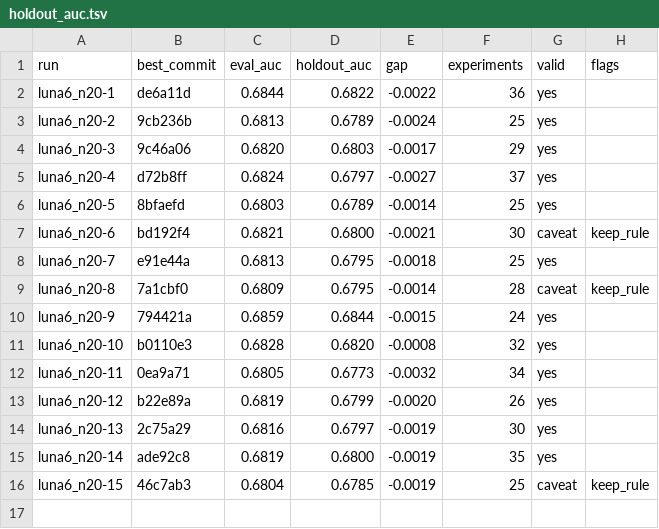
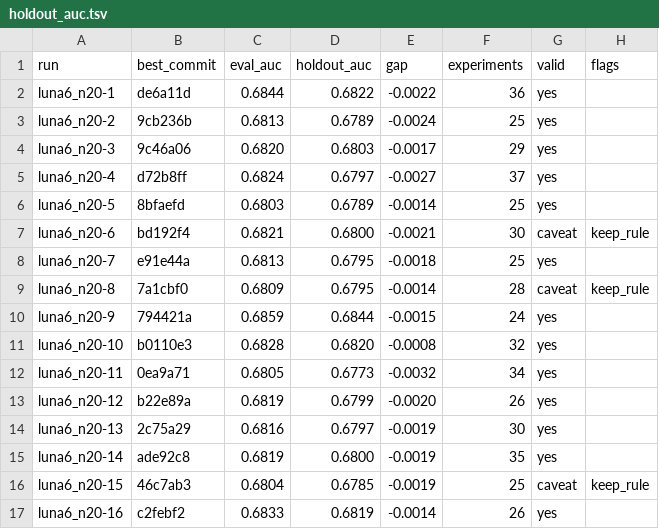
Before and after one commit to szilard/xgboost-autoresearch-minimal3-runs, a TSV file: run-multi/luna6_n20/holdout_auc.tsv, drawn as a sheet.

```diff
--- a/run-multi/luna6_n20/holdout_auc.tsv
+++ b/run-multi/luna6_n20/holdout_auc.tsv
@@ -16 +16,2 @@ luna6_n20-14	ade92c8	0.6819	0.6800	-0.0019	35	yes
 luna6_n20-15	46c7ab3	0.6804	0.6785	-0.0019	25	caveat	keep_rule
+luna6_n20-16	c2febf2	0.6833	0.6819	-0.0014	26	yes	
```
Also changed, not shown: 24 other files.
